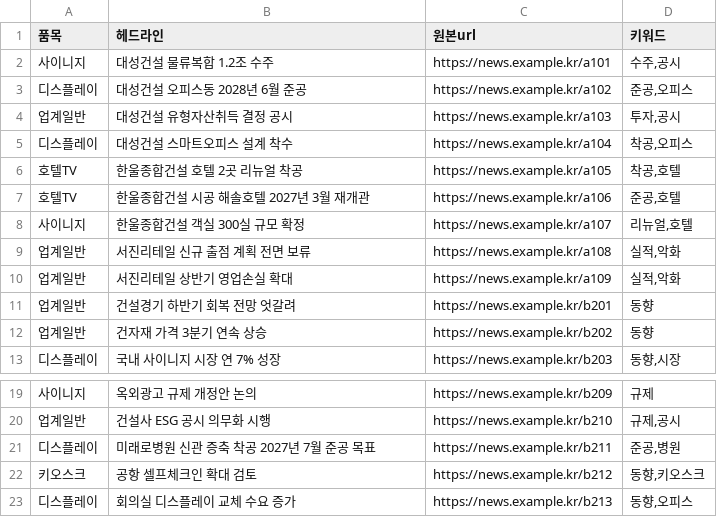
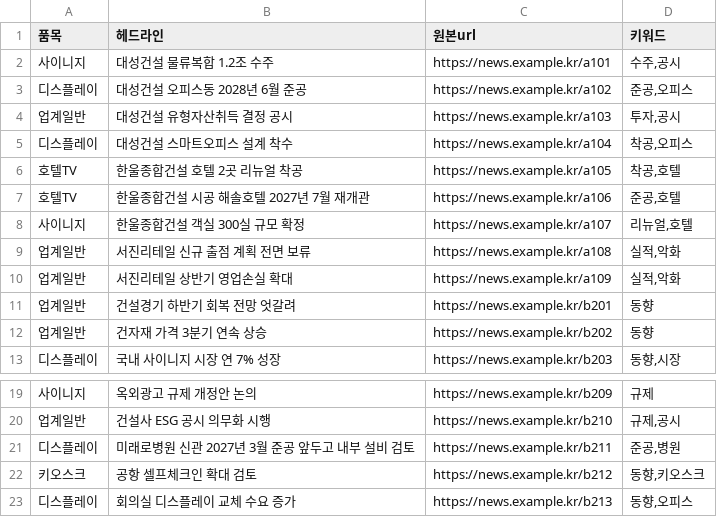
Before and after one commit to gbrinan/cyworld-bot, a CSV file: docs/samsung-ax/context_pack/modules/A_sensing_b2b/01_데이터/기사수집.csv, drawn as a sheet; only a part is shown, gaps mark what is left out.

```diff
--- a/docs/samsung-ax/context_pack/modules/A_sensing_b2b/01_데이터/기사수집.csv
+++ b/docs/samsung-ax/context_pack/modules/A_sensing_b2b/01_데이터/기사수집.csv
@@ -6,3 +6,3 @@
 호텔TV,한울종합건설 호텔 2곳 리뉴얼 착공,https://news.example.kr/a105,"착공,호텔"
-호텔TV,한울종합건설 시공 해솔호텔 2027년 3월 재개관,https://news.example.kr/a106,"준공,호텔"
+호텔TV,한울종합건설 시공 해솔호텔 2027년 7월 재개관,https://news.example.kr/a106,"준공,호텔"
 사이니지,한울종합건설 객실 300실 규모 확정,https://news.example.kr/a107,"리뉴얼,호텔"
@@ -20,3 +20,3 @@
 업계일반,건설사 ESG 공시 의무화 시행,https://news.example.kr/b210,"규제,공시"
-디스플레이,미래로병원 신관 증축 착공 2027년 7월 준공 목표,https://news.example.kr/b211,"준공,병원"
+디스플레이,미래로병원 신관 2027년 3월 준공 앞두고 내부 설비 검토,https://news.example.kr/b211,"준공,병원"
 키오스크,공항 셀프체크인 확대 검토,https://news.example.kr/b212,"동향,키오스크"
```
Also changed, not shown: docs/samsung-ax/context_pack/modules/A_sensing_b2b/03_테스트/기사수집_실패.csv, docs/samsung-ax/context_pack/modules/B_sensing_partner/01_데이터/상권정보.csv, 43 other files.
